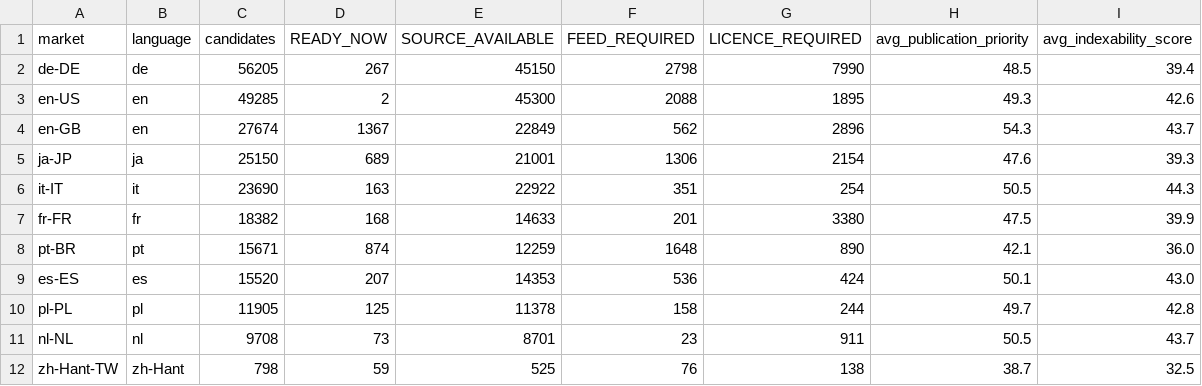
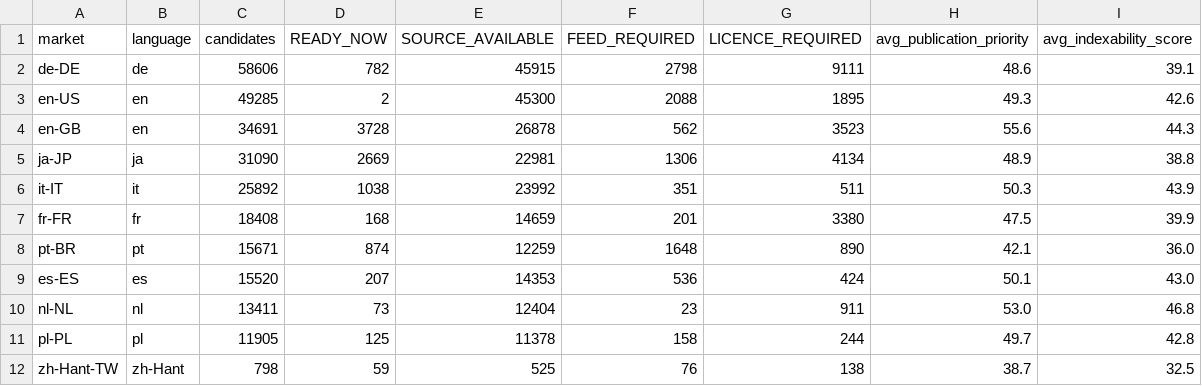
Before and after one commit to Tradeappo/Livdar-eSim, a CSV file: reports/livdar-expiry-freeze-2026-09-30/1M-MARKET-BREAKDOWN.csv, drawn as a sheet.

```diff
--- a/reports/livdar-expiry-freeze-2026-09-30/1M-MARKET-BREAKDOWN.csv
+++ b/reports/livdar-expiry-freeze-2026-09-30/1M-MARKET-BREAKDOWN.csv
@@ -1,12 +1,12 @@
 market,language,candidates,READY_NOW,SOURCE_AVAILABLE,FEED_REQUIRED,LICENCE_REQUIRED,avg_publication_priority,avg_indexability_score
-de-DE,de,56205,267,45150,2798,7990,48.5,39.4
+de-DE,de,58606,782,45915,2798,9111,48.6,39.1
 en-US,en,49285,2,45300,2088,1895,49.3,42.6
-en-GB,en,27674,1367,22849,562,2896,54.3,43.7
-ja-JP,ja,25150,689,21001,1306,2154,47.6,39.3
-it-IT,it,23690,163,22922,351,254,50.5,44.3
-fr-FR,fr,18382,168,14633,201,3380,47.5,39.9
+en-GB,en,34691,3728,26878,562,3523,55.6,44.3
+ja-JP,ja,31090,2669,22981,1306,4134,48.9,38.8
+it-IT,it,25892,1038,23992,351,511,50.3,43.9
+fr-FR,fr,18408,168,14659,201,3380,47.5,39.9
 pt-BR,pt,15671,874,12259,1648,890,42.1,36.0
 es-ES,es,15520,207,14353,536,424,50.1,43.0
+nl-NL,nl,13411,73,12404,23,911,53.0,46.8
 pl-PL,pl,11905,125,11378,158,244,49.7,42.8
-nl-NL,nl,9708,73,8701,23,911,50.5,43.7
 zh-Hant-TW,zh-Hant,798,59,525,76,138,38.7,32.5
```
Also changed, not shown: reports/livdar-expiry-freeze-2026-09-30/1M-FAMILY-BREAKDOWN.csv, reports/livdar-expiry-freeze-2026-09-30/1M-FEED-REQUIREMENTS.csv, 11 other files.
